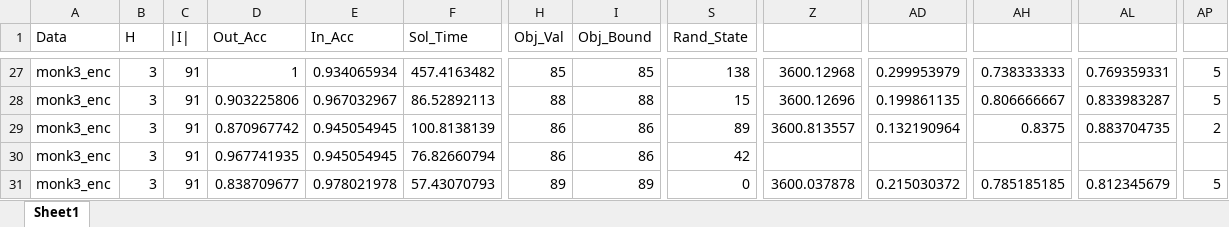
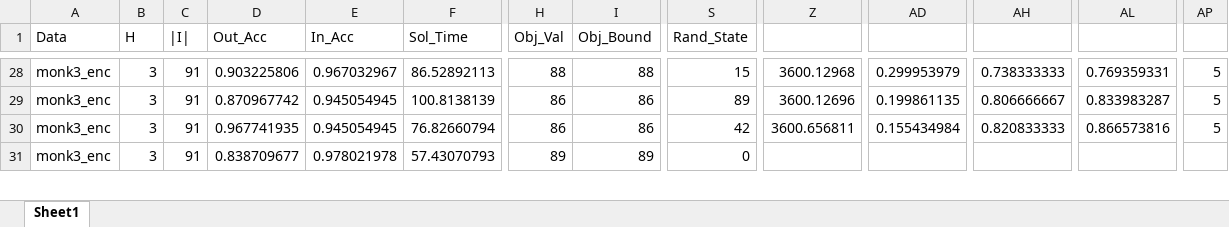
Before and after one commit to brandalston/OBCT, an Excel workbook: Code/results_files/mcf2redo.xlsx, sheet Sheet1, drawn as a sheet; only a part is shown, gaps mark what is left out; values as stored, in another font and other column widths than the file's, no borders; removed rows and columns are numbered as before the commit, all else as after; rows hold the shown columns only; the diff covers the shown part only; the diff names each change by its address in the sheet, - before the commit and + after, or states it on an @@ line.

```diff
--- a/Code/results_files/mcf2redo.xlsx (sheet Sheet1)
+++ b/Code/results_files/mcf2redo.xlsx (sheet Sheet1)
-D28 (Out_Acc): 1
+D28 (Out_Acc): 0.903225806
-E28 (In_Acc): 0.934065934
+E28 (In_Acc): 0.967032967
-F28 (Sol_Time): 457.4163482
+F28 (Sol_Time): 86.52892113
-H28 (Obj_Val): 85
+H28 (Obj_Val): 88
-I28 (Obj_Bound): 85
+I28 (Obj_Bound): 88
-S28 (Rand_State): 138
+S28 (Rand_State): 15
-D29 (Out_Acc): 0.903225806
+D29 (Out_Acc): 0.870967742
-E29 (In_Acc): 0.967032967
+E29 (In_Acc): 0.945054945
-F29 (Sol_Time): 86.52892113
+F29 (Sol_Time): 100.8138139
-H29 (Obj_Val): 88
+H29 (Obj_Val): 86
-I29 (Obj_Bound): 88
+I29 (Obj_Bound): 86
-S29 (Rand_State): 15
+S29 (Rand_State): 89
-D30 (Out_Acc): 0.870967742
+D30 (Out_Acc): 0.967741935
-F30 (Sol_Time): 100.8138139
+F30 (Sol_Time): 76.82660794
-S30 (Rand_State): 89
+S30 (Rand_State): 42
-Z30: 3600.813557
+Z30: 3600.656811
-AD30: 0.132190964
+AD30: 0.155434984
-AH30: 0.8375
+AH30: 0.820833333
-AL30: 0.883704735
+AL30: 0.866573816
-AP30: 2
+AP30: 5
-D31 (Out_Acc): 0.967741935
+D31 (Out_Acc): 0.838709677
-E31 (In_Acc): 0.945054945
+E31 (In_Acc): 0.978021978
-F31 (Sol_Time): 76.82660794
+F31 (Sol_Time): 57.43070793
-H31 (Obj_Val): 86
+H31 (Obj_Val): 89
-I31 (Obj_Bound): 86
+I31 (Obj_Bound): 89
-S31 (Rand_State): 42
+S31 (Rand_State): 0
-row 31: monk3_enc | 3 | 91 | 0.838709677 | 0.978021978 | 57.43070793 | 89 | 89 | 0 | 3600.037878 | 0.215030372 | 0.785185185 | 0.812345679 | 5
```
Also changed, not shown: 37 added rows and 341 edited cells elsewhere in this sheet, 7 other files.
